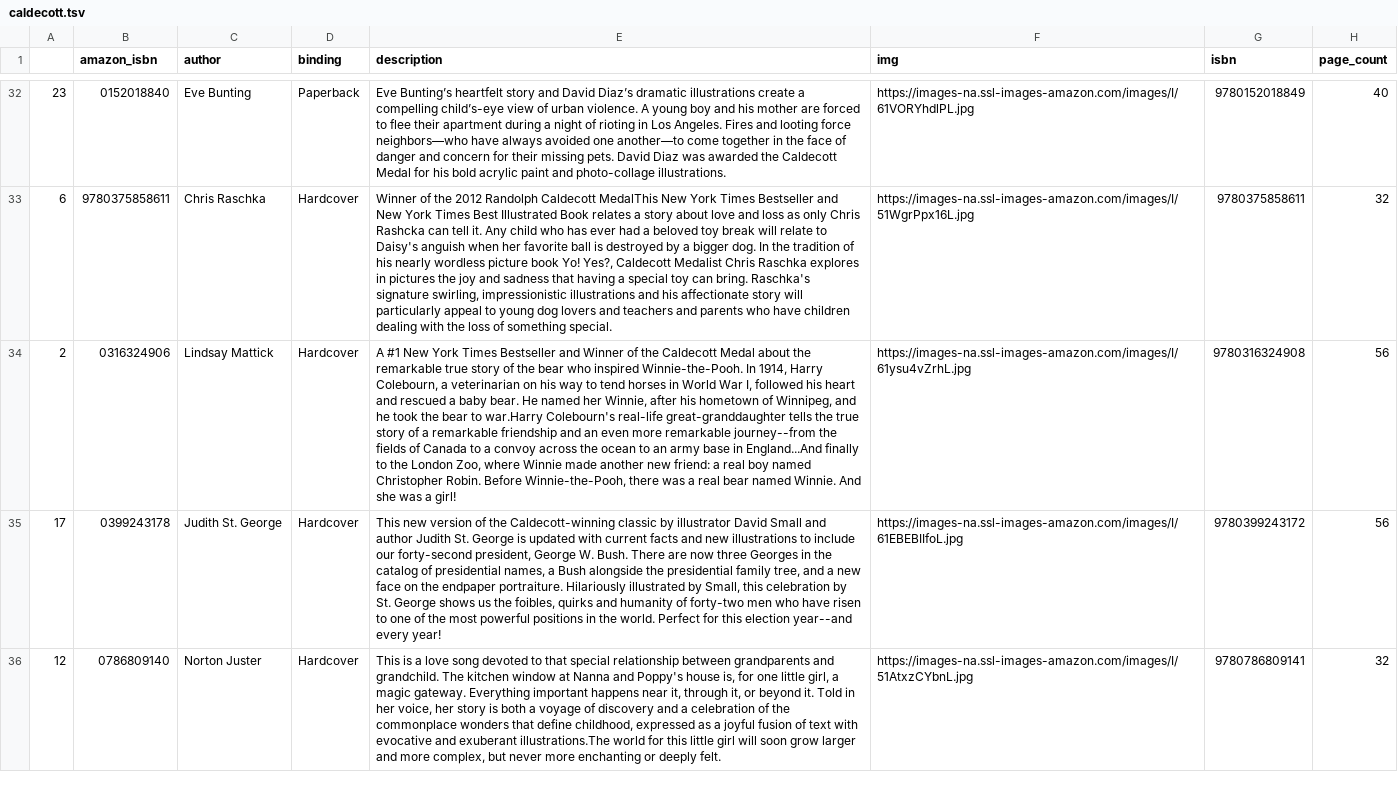
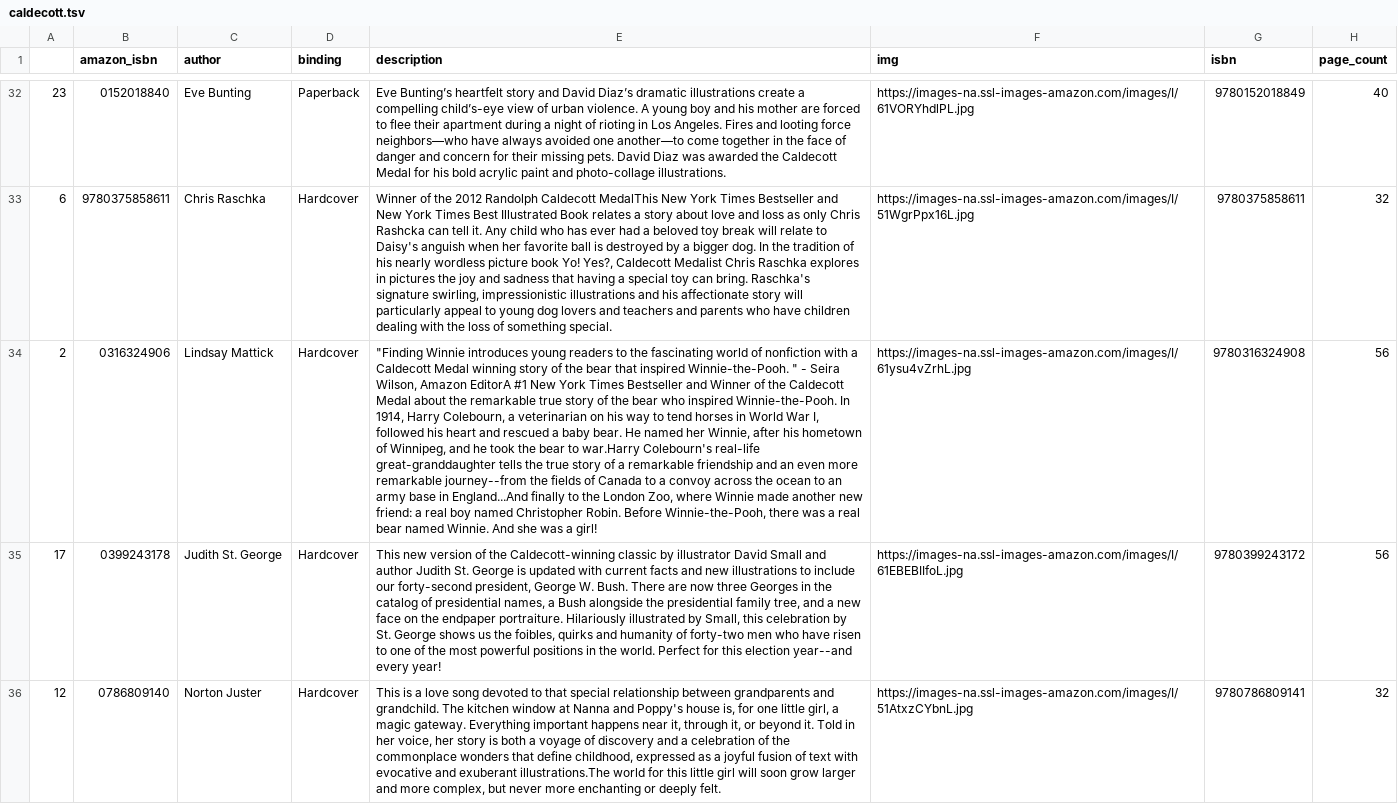
Before and after one commit to kcsluis/goodbooksgreatdeals, a TSV file: output/caldecott.tsv, drawn as a sheet; only a part is shown, gaps mark what is left out; the diff covers the shown part only; the diff names each change by its address in the sheet, - before the commit and + after, or states it on an @@ line.

```diff
--- a/output/caldecott.tsv
+++ b/output/caldecott.tsv
-E34 (description): A #1 New…
+E34 (description): "Finding Winnie introduces young readers to the fascinating world of nonfiction with a Caldecott Medal winning story of the bear that inspired Winnie-the-Pooh. " - Seira Wilson, Amazon EditorA #1 New…
```
Also changed, not shown: 2 added rows, 2 removed rows and 14 edited cells elsewhere in this file, output/design_fast_company.tsv, output/gafa_leaders.tsv, 4 other files.
